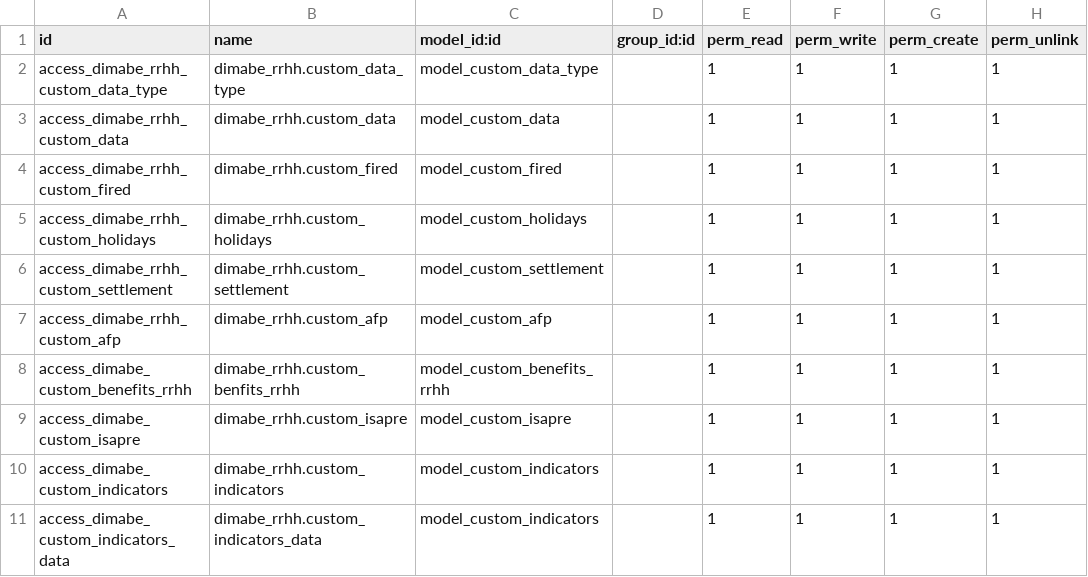
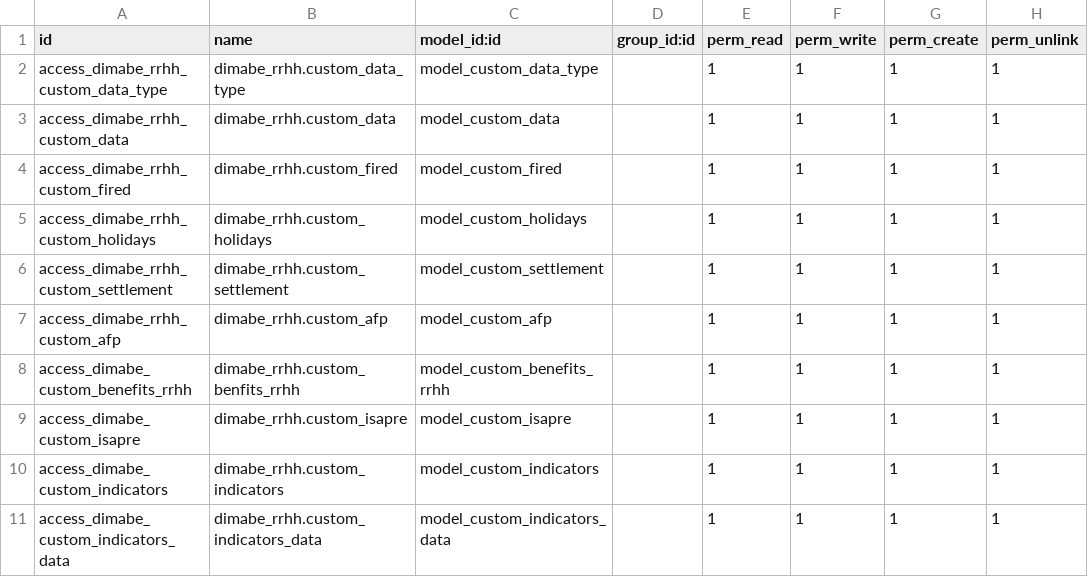
Before and after one commit to dimabe-odoo/sociedadJP, a CSV file: dimabe_rrhh/security/ir.model.access.csv, drawn as a sheet.

Commit message:
test

```diff
--- a/dimabe_rrhh/security/ir.model.access.csv
+++ b/dimabe_rrhh/security/ir.model.access.csv
@@ -10,2 +10,2 @@ access_dimabe_custom_isapre,dimabe_rrhh.custom_isapre,model_custom_isapre,,1,1,1
 access_dimabe_custom_indicators,dimabe_rrhh.custom_indicators,model_custom_indicators,,1,1,1,1
-access_dimabe_custom_indicators_data,dimabe_rrhh.custom_indicators_data,model_custom_indicators,,1,1,1,1
+access_dimabe_custom_indicators_data,dimabe_rrhh.custom_indicators_data,model_custom_indicators_data,,1,1,1,1
```
